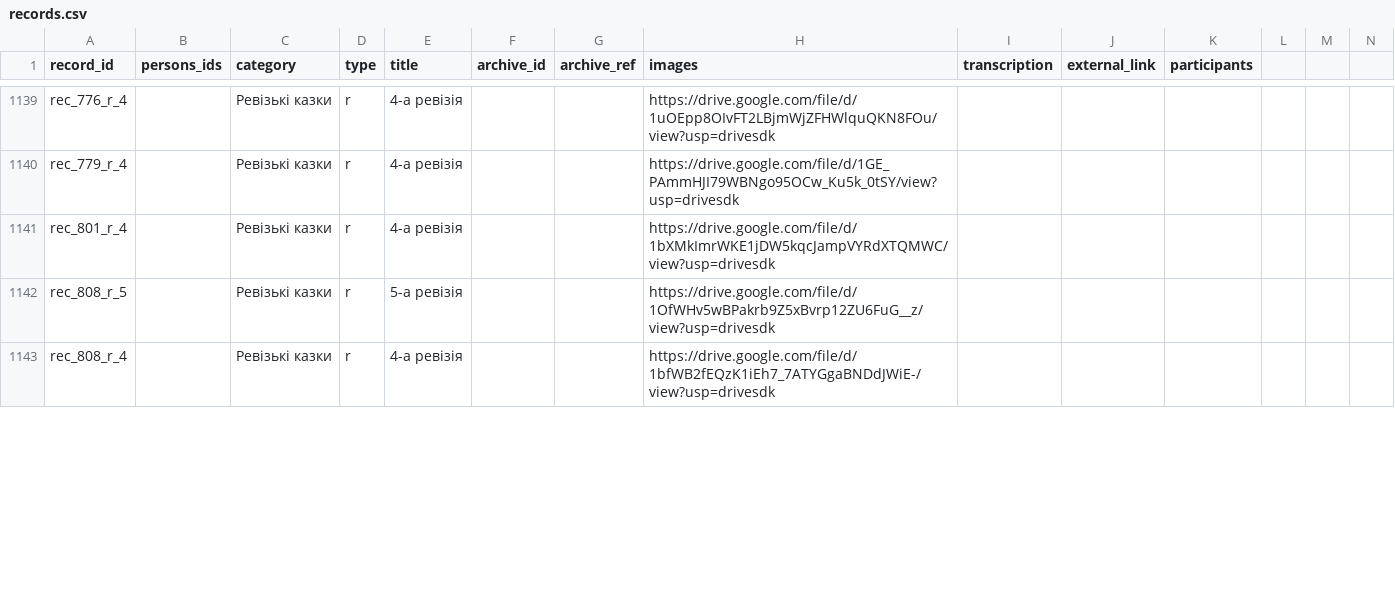
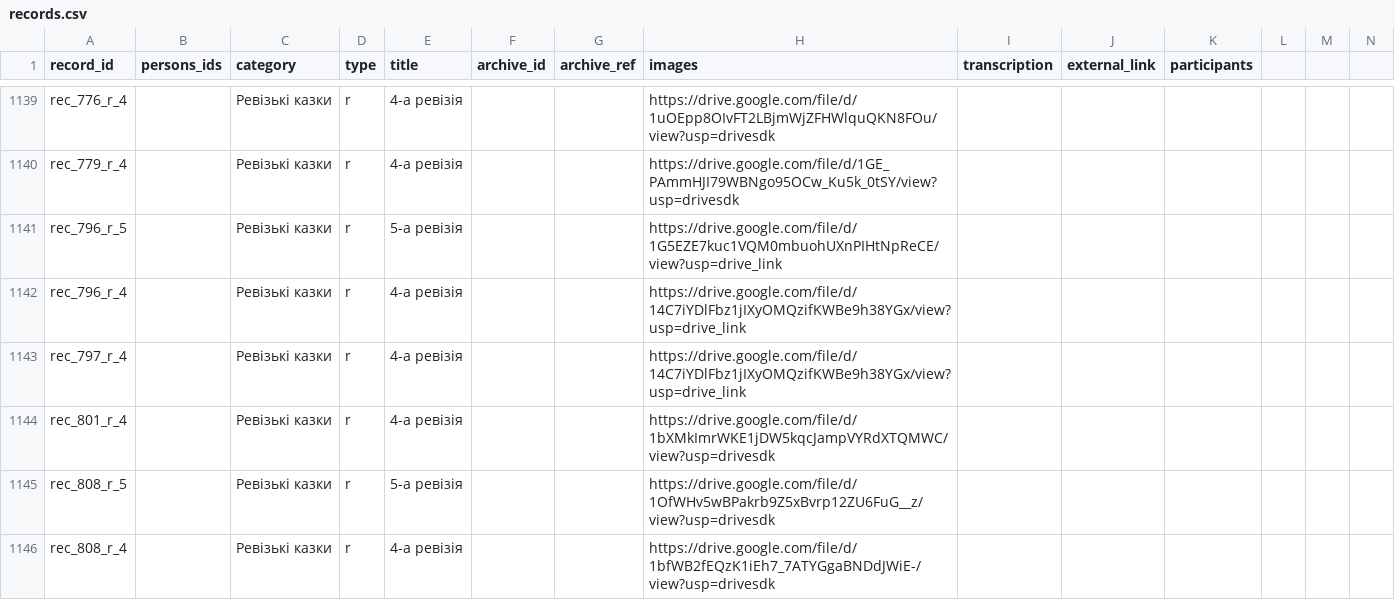
Before and after one commit to John7794/geneo, a CSV file: data/db/uk/records.csv, drawn as a sheet; only a part is shown, gaps mark what is left out; the diff covers the shown part only.

```diff
--- a/data/db/uk/records.csv
+++ b/data/db/uk/records.csv
@@ -1140,2 +1140,5 @@ rec_776_r_4,,Ревізькі казки,r,4-а ревізія,,,https://drive.g
 rec_779_r_4,,Ревізькі казки,r,4-а ревізія,,,https://drive.google.com/file/d/1GE_PAmmHJI79WBNgo95OCw_Ku5k_0tSY/view?usp=drivesdk,,,,,,
+rec_796_r_5,,Ревізькі казки,r,5-а ревізія,,,https://drive.google.com/file/d/1G5EZE7kuc1VQM0mbuohUXnPIHtNpReCE/view?usp=drive_link,,,,,,
+rec_796_r_4,,Ревізькі казки,r,4-а ревізія,,,https://drive.google.com/file/d/14C7iYDlFbz1jIXyOMQzifKWBe9h38YGx/view?usp=drive_link,,,,,,
+rec_797_r_4,,Ревізькі казки,r,4-а ревізія,,,https://drive.google.com/file/d/14C7iYDlFbz1jIXyOMQzifKWBe9h38YGx/view?usp=drive_link,,,,,,
 rec_801_r_4,,Ревізькі казки,r,4-а ревізія,,,https://drive.google.com/file/d/1bXMkImrWKE1jDW5kqcJampVYRdXTQMWC/view?usp=drivesdk,,,,,,
```
Also changed, not shown: 18 added rows, 2 removed rows and 3 edited cells elsewhere in this file, data/db/uk/death.csv, 1 other file.
